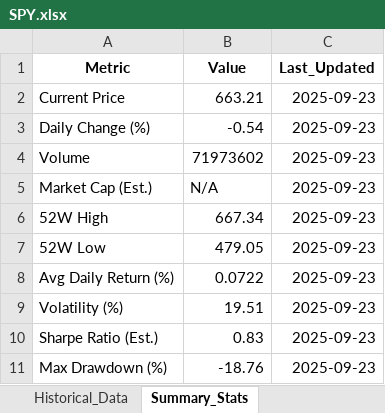
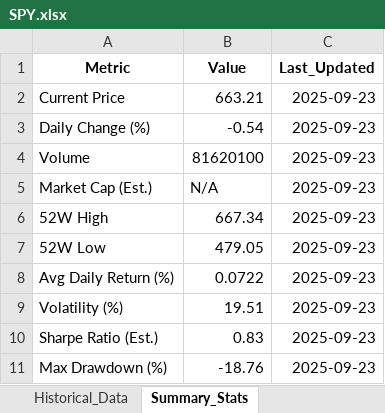
Before and after one commit to JaySteinle/Stock-Portfolio-Dashboard, an Excel workbook: SPY.xlsx, sheet Summary_Stats, drawn as a sheet; values as stored, in another font and other column widths than the file's, no borders; the diff names each change by its address in the sheet, - before the commit and + after, or states it on an @@ line.

```diff
--- a/SPY.xlsx (sheet Summary_Stats)
+++ b/SPY.xlsx (sheet Summary_Stats)
-B4 (Value): 71973602
+B4 (Value): 81620100
```
Also changed, not shown: sheet Historical_Data, Consolidated_Historical_Data.xlsx, NVDA.xlsx, 14 other files.
